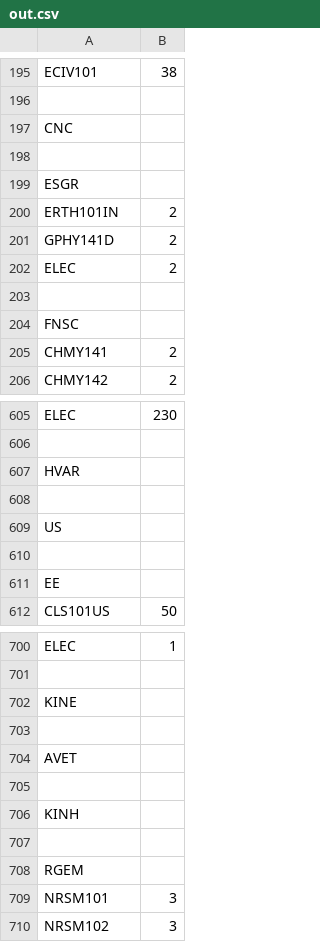
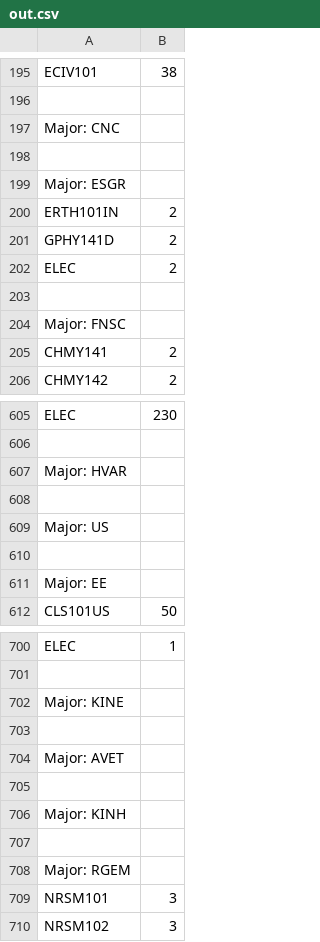
Before and after one commit to bradyash/Predictive-Model, a CSV file: out.csv, drawn as a sheet; only a part is shown, gaps mark what is left out; the diff covers the shown part only.

```diff
--- a/out.csv
+++ b/out.csv
@@ -196,5 +196,5 @@ ECIV101,38
 
-CNC
+Major: CNC
 
-ESGR
+Major: ESGR
 ERTH101IN,2
@@ -203,3 +203,3 @@ ELEC,2
 
-FNSC
+Major: FNSC
 CHMY141,2
@@ -606,7 +606,7 @@ ELEC,230
 
-HVAR
+Major: HVAR
 
-US
+Major: US
 
-EE
+Major: EE
 CLS101US,50
@@ -701,9 +701,9 @@ ELEC,1
 
-KINE
+Major: KINE
 
-AVET
+Major: AVET
 
-KINH
+Major: KINH
 
-RGEM
+Major: RGEM
 NRSM101,3
```
Also changed, not shown: 138 edited cells elsewhere in this file, 5 other files.
